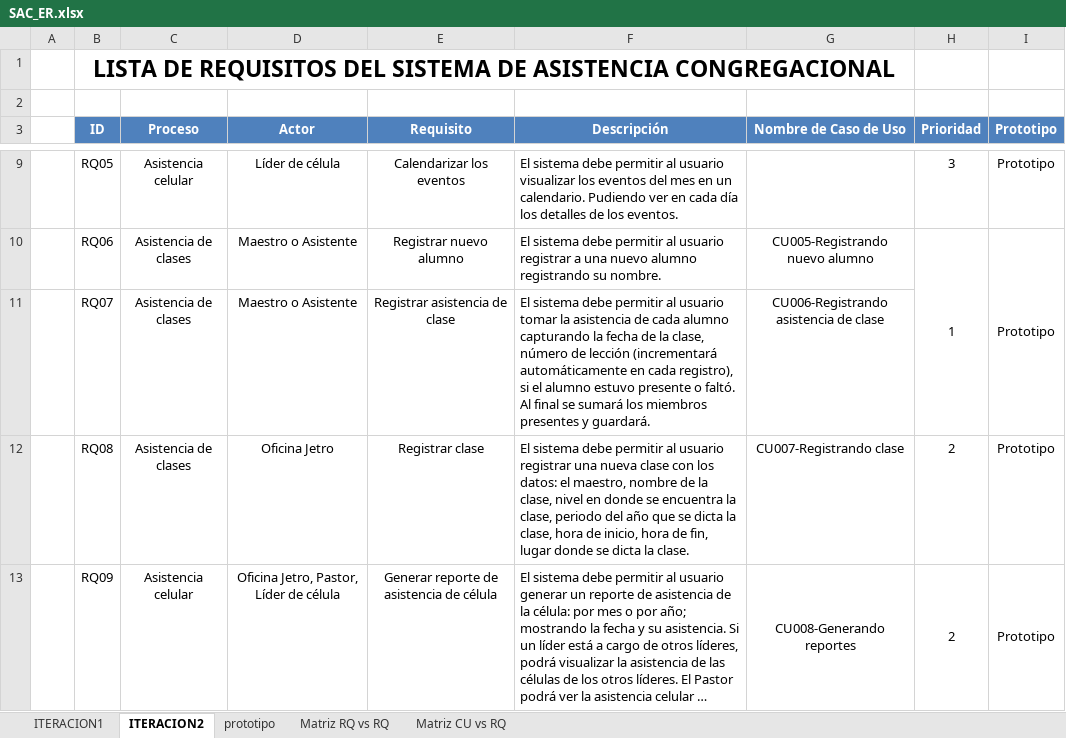
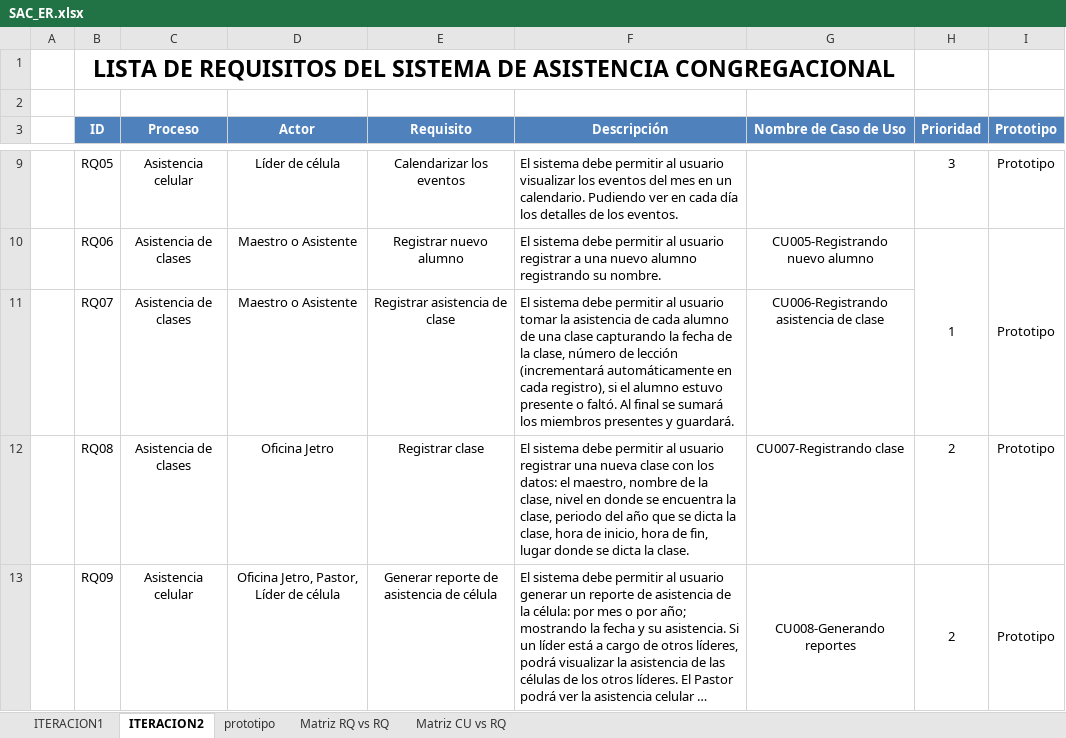
Before and after one commit to isaacNuflo/Sistema-de-Asistencia-Congregacional, an Excel workbook: Desarrollo/SAC/2. Requisitos/SAC_ER.xlsx, sheet ITERACION2, drawn as a sheet; only a part is shown, gaps mark what is left out; long unchanged cells end in …; values as stored, in another font and other column widths than the file's, no borders; the diff names each change by its address in the sheet, - before the commit and + after, or states it on an @@ line.

Commit message:
Casos de Uso

```diff
--- a/Desarrollo/SAC/2. Requisitos/SAC_ER.xlsx (sheet ITERACION2)
+++ b/Desarrollo/SAC/2. Requisitos/SAC_ER.xlsx (sheet ITERACION2)
-F11 (Descripción): …cada alumno capturando la…
+F11 (Descripción): …cada alumno de una clase capturando la…
```
Also changed, not shown: 13 other files.
